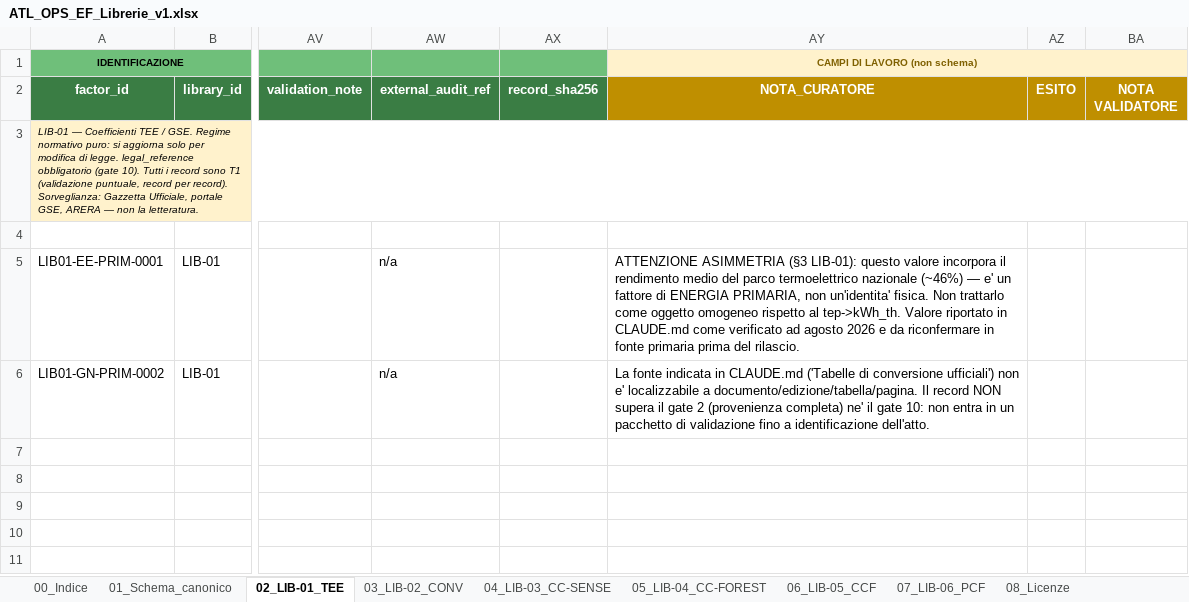
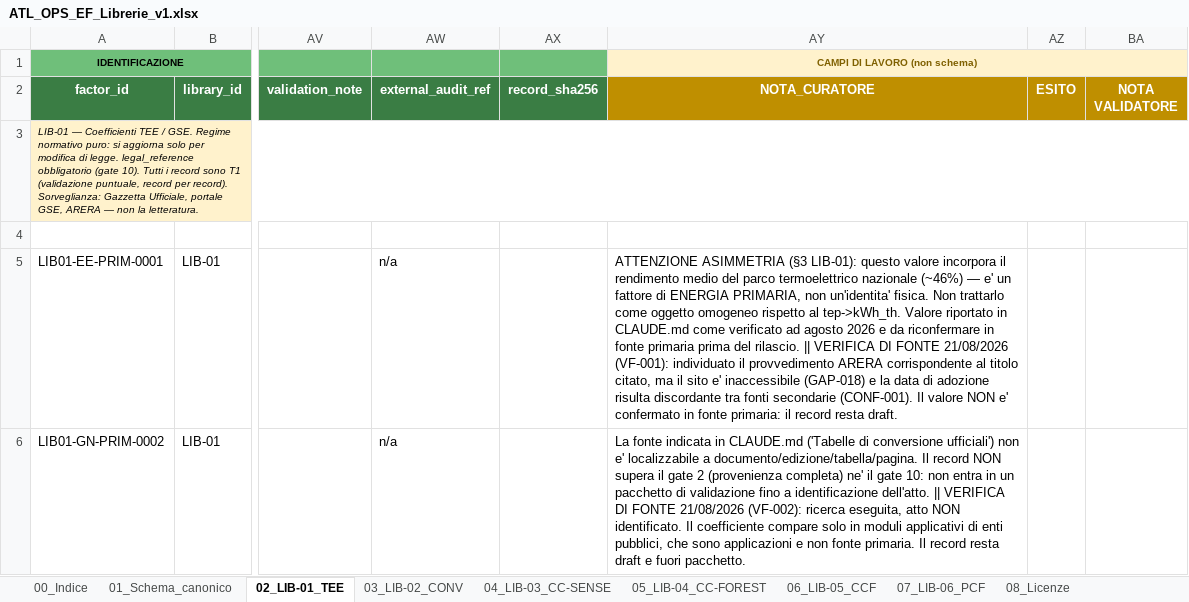
Before and after one commit to Atlas-Carbon-Neutral-Solution/AtlasCarbon, an Excel workbook: ATL_OPS_EF_Librerie_v1.xlsx, sheet 02_LIB-01_TEE, drawn as a sheet; only a part is shown, gaps mark what is left out; values as stored, in another font and other column widths than the file's, no borders; the diff names each change by its address in the sheet, - before the commit and + after, or states it on an @@ line.

```diff
--- a/ATL_OPS_EF_Librerie_v1.xlsx (sheet 02_LIB-01_TEE)
+++ b/ATL_OPS_EF_Librerie_v1.xlsx (sheet 02_LIB-01_TEE)
-AY5 (NOTA_CURATORE): …del rilascio.
+AY5 (NOTA_CURATORE): …del rilascio. || VERIFICA DI FONTE 21/08/2026 (VF-001): individuato il provvedimento ARERA corrispondente al titolo citato, ma il sito e' inaccessibile (GAP-018) e la data di adozione risulta discordante tra fonti secondarie (CONF-001). Il valore NON e' confermato in fonte primaria: il record resta draft.
-AY6 (NOTA_CURATORE): …identificazione dell'atto.
+AY6 (NOTA_CURATORE): …identificazione dell'atto. || VERIFICA DI FONTE 21/08/2026 (VF-002): ricerca eseguita, atto NON identificato. Il coefficiente compare solo in moduli applicativi di enti pubblici, che sono applicazioni e non fonte primaria. Il record resta draft e fuori pacchetto.
```
Also changed, not shown: sheet 12_Gaps, sheet 00_Indice, sheet 03_LIB-02_CONV, other sheet tabs.
